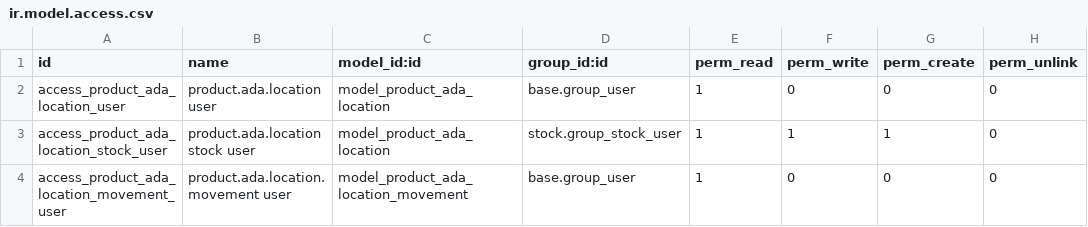
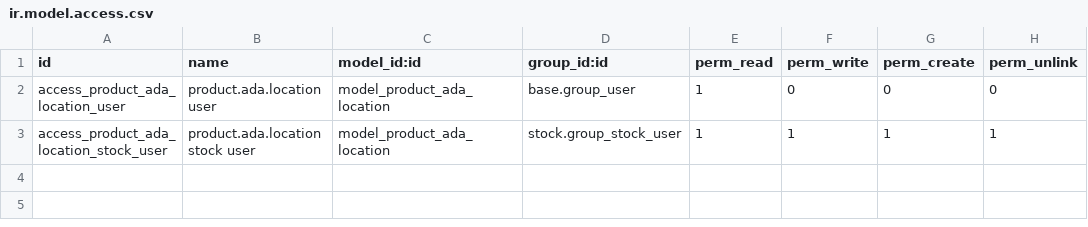
Before and after one commit to CharlySpocOdoo/product_ada_location, a CSV file: security/ir.model.access.csv, drawn as a sheet.

Commit message:
Simplificar a un solo modelo

```diff
--- a/security/ir.model.access.csv
+++ b/security/ir.model.access.csv
@@ -2,3 +2,2 @@ id,name,model_id:id,group_id:id,perm_read,perm_write,perm_create,perm_unlink
 access_product_ada_location_user,product.ada.location user,model_product_ada_location,base.group_user,1,0,0,0
-access_product_ada_location_stock_user,product.ada.location stock user,model_product_ada_location,stock.group_stock_user,1,1,1,0
-access_product_ada_location_movement_user,product.ada.location.movement user,model_product_ada_location_movement,base.group_user,1,0,0,0
+access_product_ada_location_stock_user,product.ada.location stock user,model_product_ada_location,stock.group_stock_user,1,1,1,1
```
Also changed, not shown: 4 other files.
